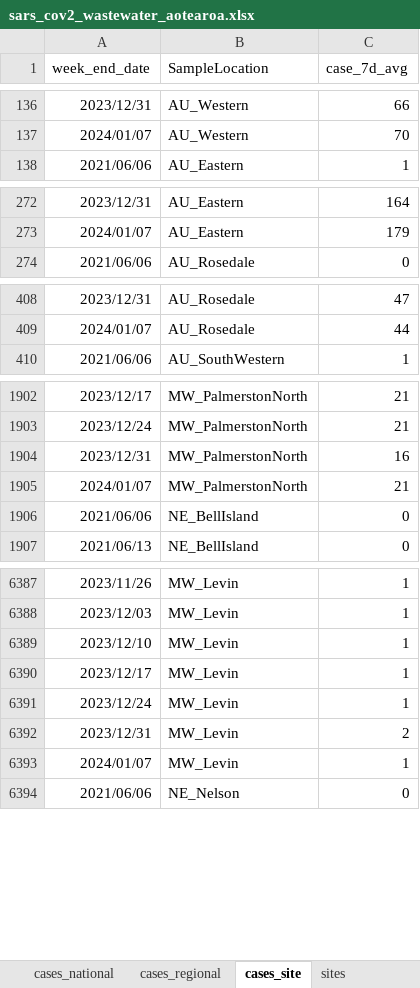
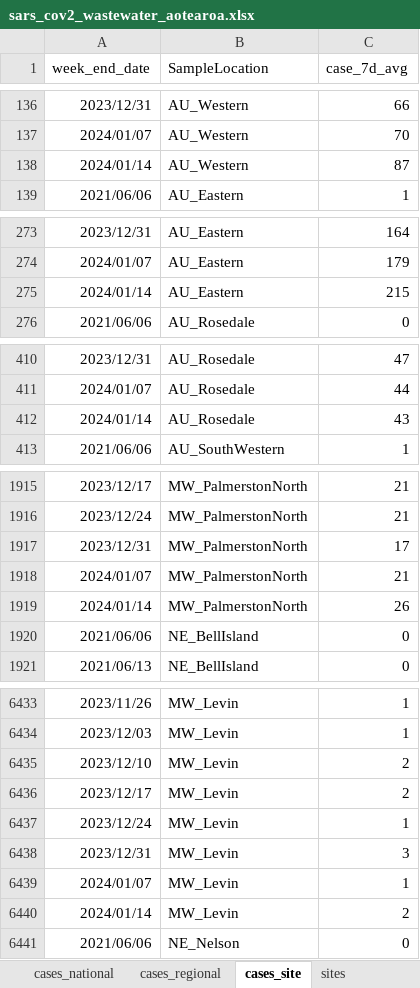
Before and after one commit to ESR-NZ/covid_in_wastewater, an Excel workbook: data/sars_cov2_wastewater_aotearoa.xlsx, sheet cases_site, drawn as a sheet; only a part is shown, gaps mark what is left out; values as stored, in another font and other column widths than the file's, no borders; table styles not drawn; addresses are those after the commit; the diff covers the shown part only; the diff names each change by its address in the sheet, - before the commit and + after, or states it on an @@ line.

```diff
--- a/data/sars_cov2_wastewater_aotearoa.xlsx (sheet cases_site)
+++ b/data/sars_cov2_wastewater_aotearoa.xlsx (sheet cases_site)
+row 138: 2024/01/14 | AU_Western | 87
+row 275: 2024/01/14 | AU_Eastern | 215
+row 412: 2024/01/14 | AU_Rosedale | 43
-C1917 (case_7d_avg): 16
+C1917 (case_7d_avg): 17
+row 1919: 2024/01/14 | MW_PalmerstonNorth | 26
-C6435:C6436 (case_7d_avg): 1
+C6435:C6436 (case_7d_avg): 2
-C6438 (case_7d_avg): 2
+C6438 (case_7d_avg): 3
+row 6440: 2024/01/14 | MW_Levin | 2
```
Also changed, not shown: 111 added rows elsewhere in this sheet, sheet ww_data_all, sheet variants_last_two_weeks, sheet ww_site, sheet ww_regional, sheet cases_regional, sheet cases_national, 1 more sheet, 8 other files.
